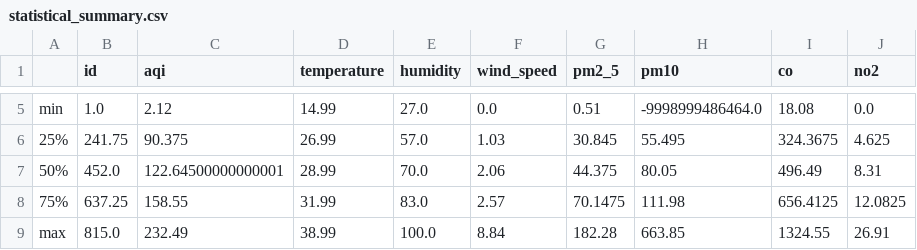
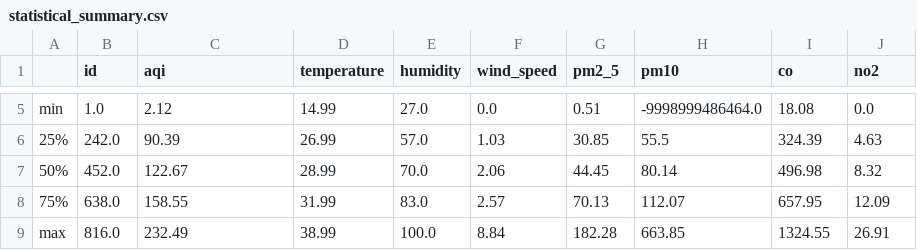
Before and after one commit to HibaAmin12/aqi-data-logger, a CSV file: eda_outputs/statistical_summary.csv, drawn as a sheet; only a part is shown, gaps mark what is left out; the diff covers the shown part only; the diff names each change by its address in the sheet, - before the commit and + after, or states it on an @@ line.

```diff
--- a/eda_outputs/statistical_summary.csv
+++ b/eda_outputs/statistical_summary.csv
-B6 (id): 241.75
+B6 (id): 242.0
-C6 (aqi): 90.375
+C6 (aqi): 90.39
-G6 (pm2_5): 30.845
+G6 (pm2_5): 30.85
-H6 (pm10): 55.495
+H6 (pm10): 55.5
-I6 (co): 324.3675
+I6 (co): 324.39
-J6 (no2): 4.625
+J6 (no2): 4.63
-C7 (aqi): 122.64500000000001
+C7 (aqi): 122.67
-G7 (pm2_5): 44.375
+G7 (pm2_5): 44.45
-H7 (pm10): 80.05
+H7 (pm10): 80.14
-I7 (co): 496.49
+I7 (co): 496.98
-J7 (no2): 8.31
+J7 (no2): 8.32
-B8 (id): 637.25
+B8 (id): 638.0
-G8 (pm2_5): 70.1475
+G8 (pm2_5): 70.13
-H8 (pm10): 111.98
+H8 (pm10): 112.07
-I8 (co): 656.4125
+I8 (co): 657.95
-J8 (no2): 12.0825
+J8 (no2): 12.09
-B9 (id): 815.0
+B9 (id): 816.0
```
Also changed, not shown: 27 edited cells elsewhere in this file, eda_outputs/standardized_data.csv, 20 other files.
